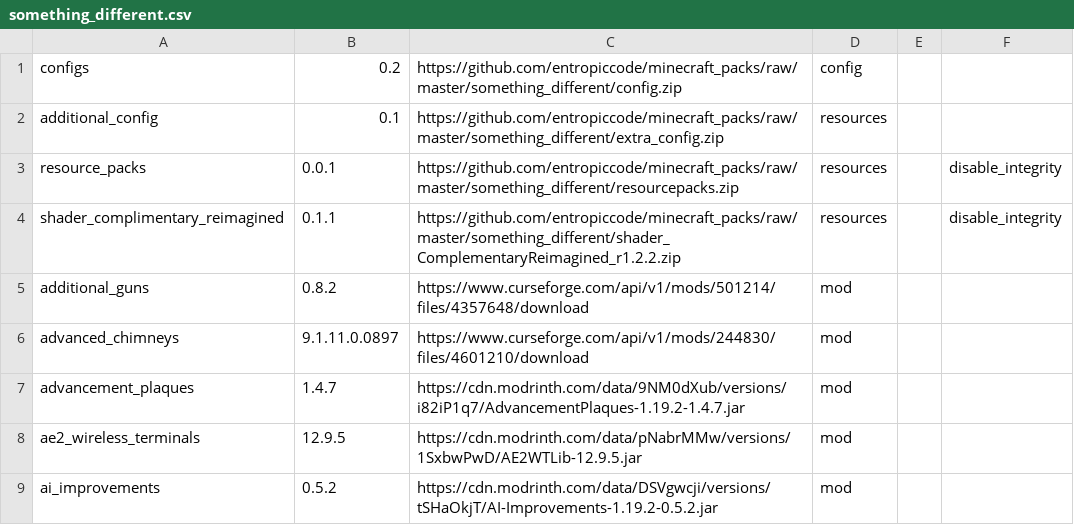
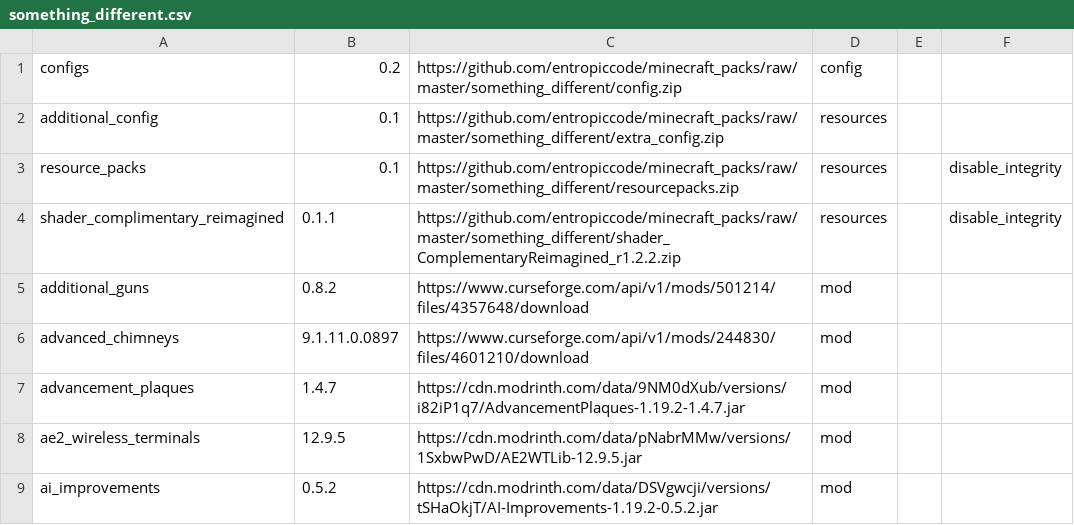
Before and after one commit to entropiccode/minecraft_packs, a CSV file: something_different/something_different.csv, drawn as a sheet; only a part is shown.

Commit message:
Updaing resourcepack versioning.

```diff
--- a/something_different/something_different.csv
+++ b/something_different/something_different.csv
@@ -2,3 +2,3 @@ configs,0.2,https://github.com/entropiccode/minecraft_packs/raw/master/something
 additional_config,0.1,https://github.com/entropiccode/minecraft_packs/raw/master/something_different/extra_config.zip,resources,,
-resource_packs,0.0.1,https://github.com/entropiccode/minecraft_packs/raw/master/something_different/resourcepacks.zip,resources,,disable_integrity
+resource_packs,0.1,https://github.com/entropiccode/minecraft_packs/raw/master/something_different/resourcepacks.zip,resources,,disable_integrity
 shader_complimentary_reimagined,0.1.1,https://github.com/entropiccode/minecraft_packs/raw/master/something_different/shader_ComplementaryReimagined_r1.2.2.zip,resources,,disable_integrity
```
